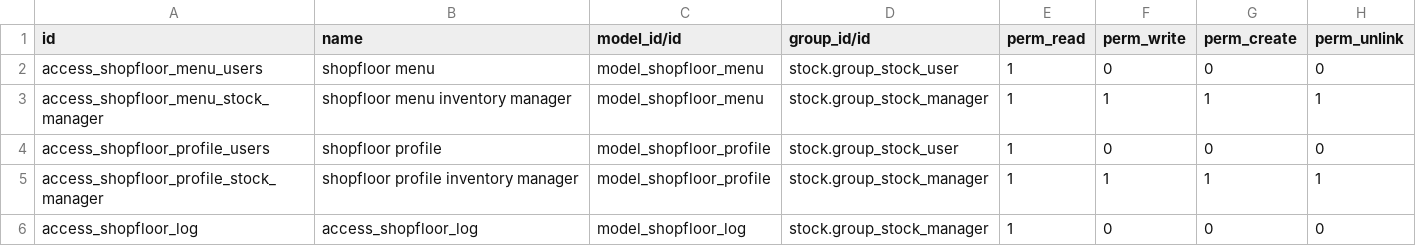
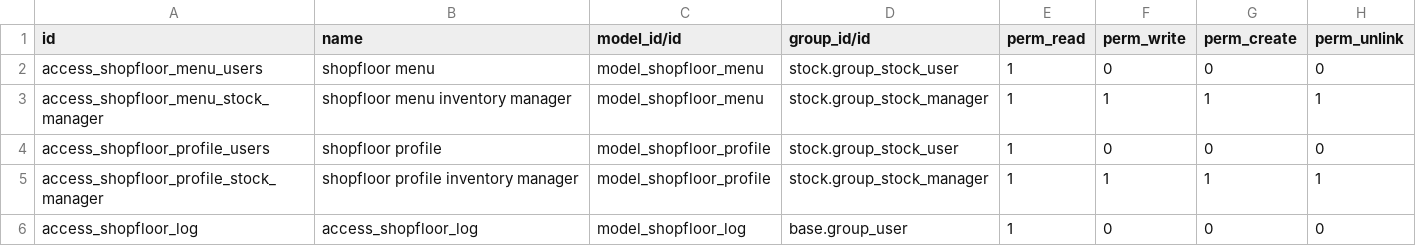
Before and after one commit to OCA/wms, a CSV file: shopfloor/security/ir.model.access.csv, drawn as a sheet.

Commit message:
shopfloor: use db logging from rest_log

```diff
--- a/shopfloor/security/ir.model.access.csv
+++ b/shopfloor/security/ir.model.access.csv
@@ -5,2 +5,2 @@
 "access_shopfloor_profile_stock_manager","shopfloor profile inventory manager","model_shopfloor_profile","stock.group_stock_manager",1,1,1,1
-"access_shopfloor_log","access_shopfloor_log","model_shopfloor_log","stock.group_stock_manager",1,0,0,0
+"access_shopfloor_log","access_shopfloor_log","model_shopfloor_log","base.group_user",1,0,0,0
```
Also changed, not shown: 9 other files.
